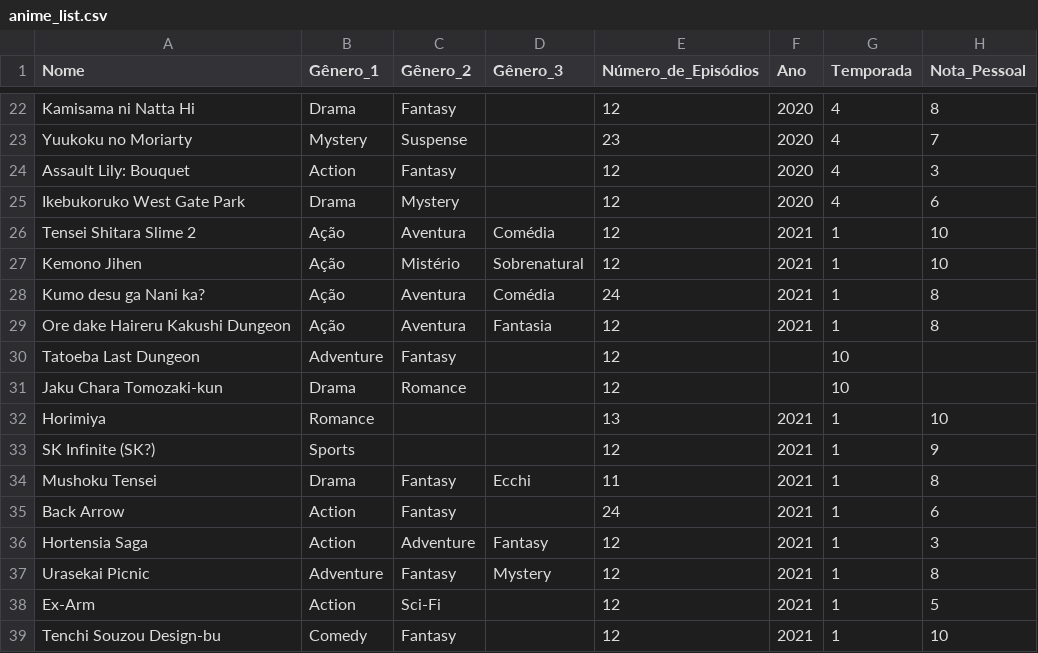
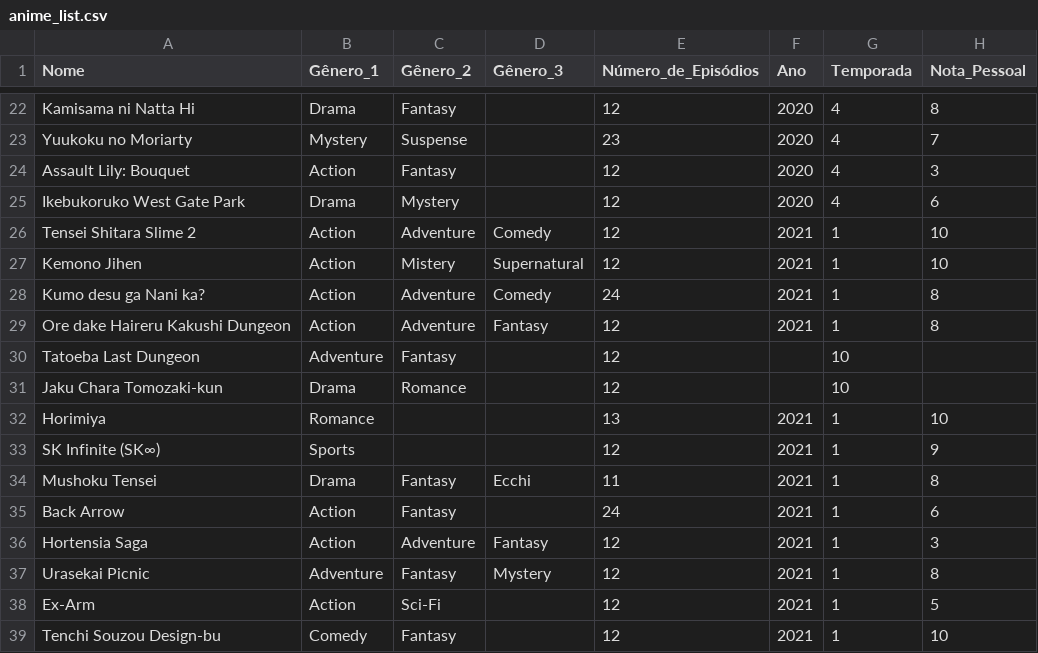
Before and after one commit to Nadson14/Data-Science-01, a CSV file: list/anime_list.csv, drawn as a sheet; only a part is shown, gaps mark what is left out.

Commit message:
Update anime_list.csv

```diff
--- a/list/anime_list.csv
+++ b/list/anime_list.csv
@@ -25,6 +25,6 @@ Assault Lily: Bouquet,Action,Fantasy,,12,2020,4,3
 Ikebukoruko West Gate Park,Drama,Mystery,,12,2020,4,6
-Tensei Shitara Slime 2,Ação,Aventura,Comédia,12,2021,1,10
-Kemono Jihen,Ação,Mistério,Sobrenatural,12,2021,1,10
-Kumo desu ga Nani ka?,Ação,Aventura,Comédia,24,2021,1,8
-Ore dake Haireru Kakushi Dungeon,Ação,Aventura,Fantasia,12,2021,1,8
+Tensei Shitara Slime 2,Action,Adventure,Comedy,12,2021,1,10
+Kemono Jihen,Action,Mistery,Supernatural,12,2021,1,10
+Kumo desu ga Nani ka?,Action,Adventure,Comedy,24,2021,1,8
+Ore dake Haireru Kakushi Dungeon,Action,Adventure,Fantasy,12,2021,1,8
 Tatoeba Last Dungeon,Adventure,Fantasy,,12,,10
@@ -32,3 +32,3 @@ Jaku Chara Tomozaki-kun,Drama,Romance,,12,,10
 Horimiya,Romance,,,13,2021,1,10
-SK Infinite (SK?),Sports,,,12,2021,1,9
+SK Infinite (SK∞),Sports,,,12,2021,1,9
 Mushoku Tensei,Drama,Fantasy,Ecchi,11,2021,1,8
```
